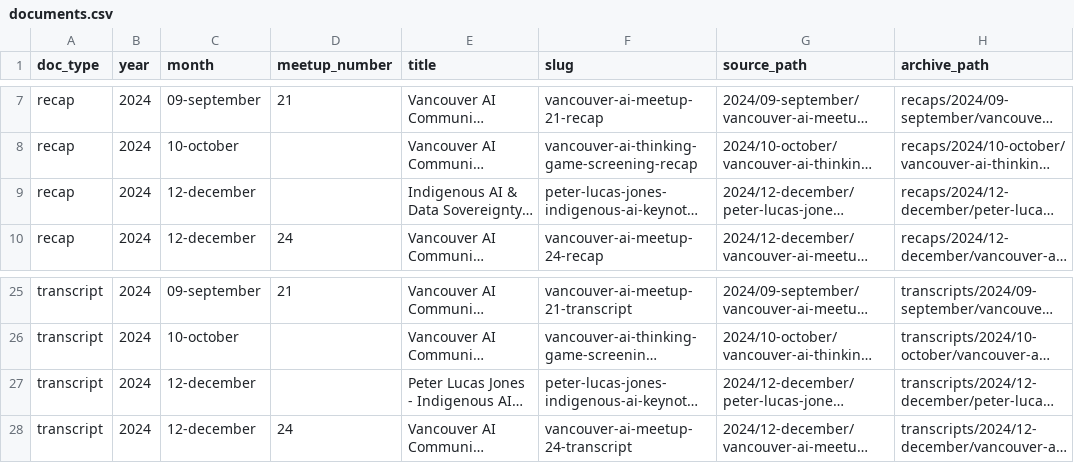
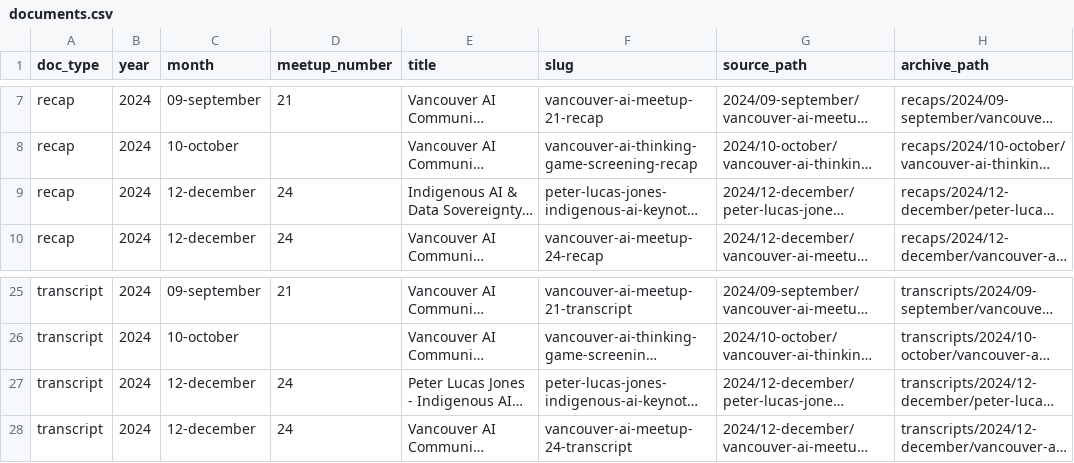
Before and after one commit to bc-ai-ecosystem/vancouver-ai, a CSV file: index/documents.csv, drawn as a sheet; only a part is shown, gaps mark what is left out; long unchanged cells end in …; the diff names each change by its address in the sheet, - before the commit and + after, or states it on an @@ line.

```diff
--- a/index/documents.csv
+++ b/index/documents.csv
-D9 (meetup_number): (empty)
+D9 (meetup_number): 24
-D27 (meetup_number): (empty)
+D27 (meetup_number): 24
```
Also changed, not shown: index/events.csv, index/speakers.csv, 28 other files.
